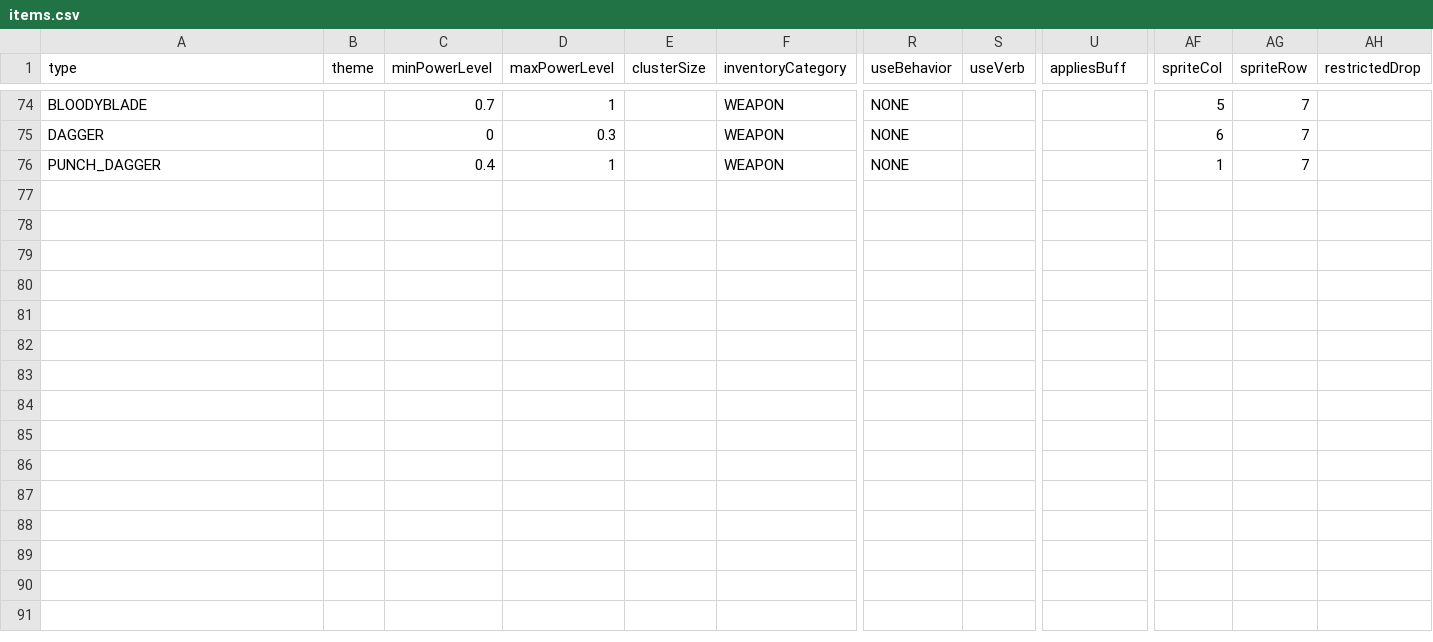
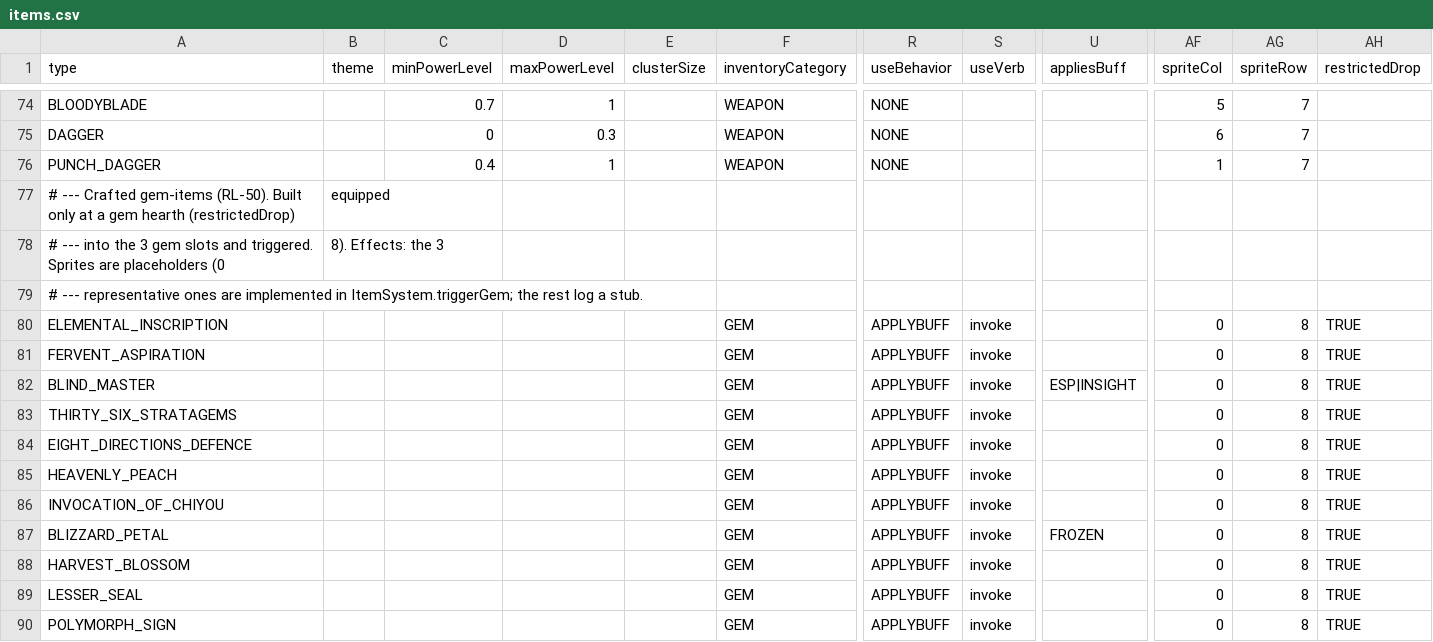
Before and after one commit to bjsp123/rl2, a CSV file: assets/data/items.csv, drawn as a sheet; only a part is shown, gaps mark what is left out; rows hold the shown columns only; the diff covers the shown part only; the diff names each change by its address in the sheet, - before the commit and + after, or states it on an @@ line.

```diff
--- a/assets/data/items.csv
+++ b/assets/data/items.csv
+row 77: # --- Crafted gem-items (RL-50). Built only at a gem hearth (restrictedDrop) | equipped
+row 78: # --- into the 3 gem slots and triggered. Sprites are placeholders (0 | 8). Effects: the 3
+row 79: # --- representative ones are implemented in ItemSystem.triggerGem; the rest log a stub.
+row 80: ELEMENTAL_INSCRIPTION |  |  |  |  | GEM | APPLYBUFF | invoke |  | 0 | 8 | TRUE
+row 81: FERVENT_ASPIRATION |  |  |  |  | GEM | APPLYBUFF | invoke |  | 0 | 8 | TRUE
+row 82: BLIND_MASTER |  |  |  |  | GEM | APPLYBUFF | invoke | ESP|INSIGHT | 0 | 8 | TRUE
+row 83: THIRTY_SIX_STRATAGEMS |  |  |  |  | GEM | APPLYBUFF | invoke |  | 0 | 8 | TRUE
+row 84: EIGHT_DIRECTIONS_DEFENCE |  |  |  |  | GEM | APPLYBUFF | invoke |  | 0 | 8 | TRUE
+row 85: HEAVENLY_PEACH |  |  |  |  | GEM | APPLYBUFF | invoke |  | 0 | 8 | TRUE
+row 86: INVOCATION_OF_CHIYOU |  |  |  |  | GEM | APPLYBUFF | invoke |  | 0 | 8 | TRUE
+row 87: BLIZZARD_PETAL |  |  |  |  | GEM | APPLYBUFF | invoke | FROZEN | 0 | 8 | TRUE
+row 88: HARVEST_BLOSSOM |  |  |  |  | GEM | APPLYBUFF | invoke |  | 0 | 8 | TRUE
+row 89: LESSER_SEAL |  |  |  |  | GEM | APPLYBUFF | invoke |  | 0 | 8 | TRUE
+row 90: POLYMORPH_SIGN |  |  |  |  | GEM | APPLYBUFF | invoke |  | 0 | 8 | TRUE
```
Also changed, not shown: 13 added rows elsewhere in this file, 1 other file.
